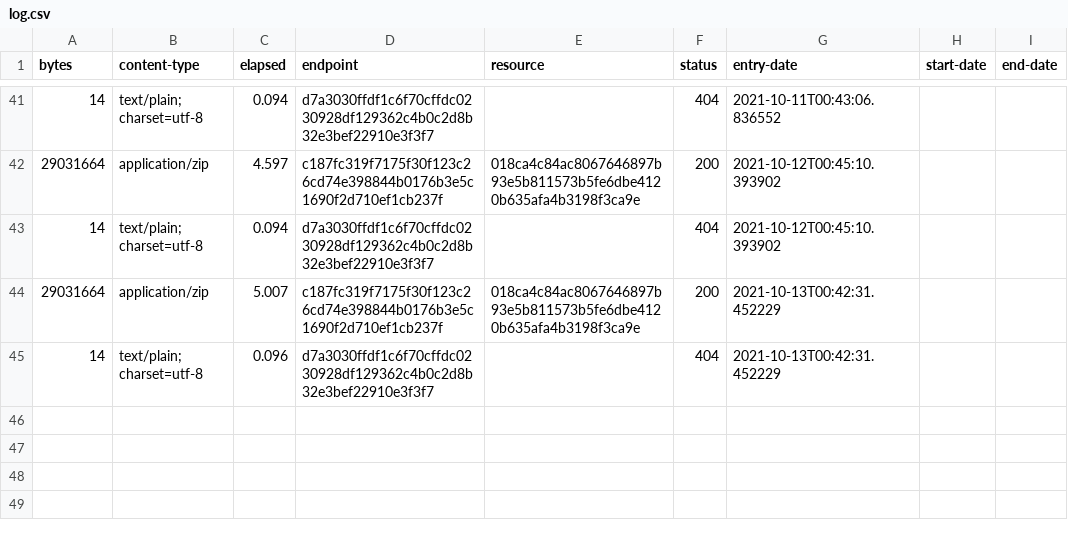
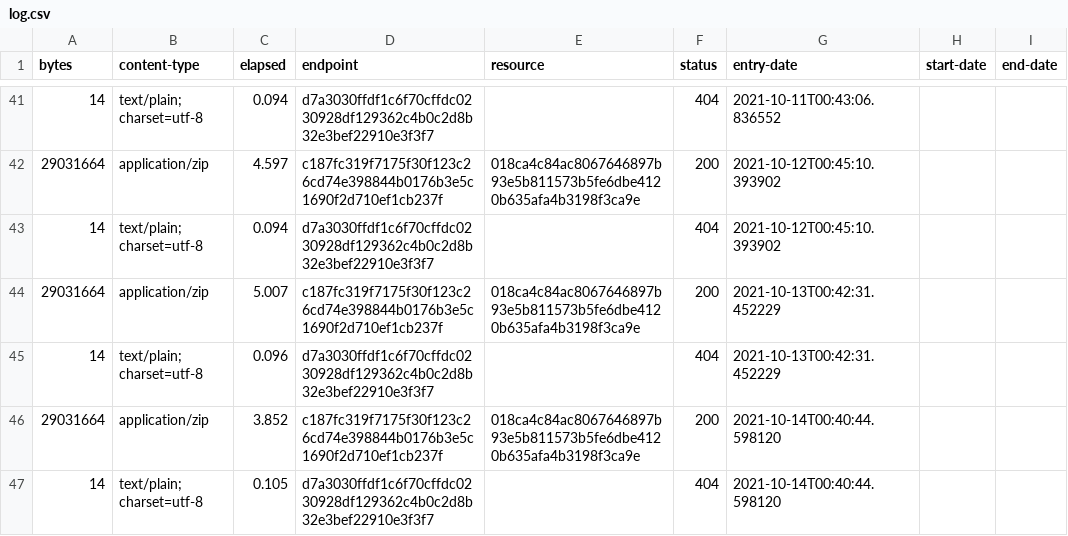
Before and after one commit to digital-land/listed-building-collection, a CSV file: collection/log.csv, drawn as a sheet; only a part is shown, gaps mark what is left out.

Commit message:
Collection 2021-10-14

```diff
--- a/collection/log.csv
+++ b/collection/log.csv
@@ -45 +45,3 @@ bytes,content-type,elapsed,endpoint,resource,status,entry-date,start-date,end-da
 14,text/plain; charset=utf-8,0.096,d7a3030ffdf1c6f70cffdc0230928df129362c4b0c2d8b32e3bef22910e3f3f7,,404,2021-10-13T00:42:31.452229,,
+29031664,application/zip,3.852,c187fc319f7175f30f123c26cd74e398844b0176b3e5c1690f2d710ef1cb237f,018ca4c84ac8067646897b93e5b811573b5fe6dbe4120b635afa4b3198f3ca9e,200,2021-10-14T00:40:44.598120,,
+14,text/plain; charset=utf-8,0.105,d7a3030ffdf1c6f70cffdc0230928df129362c4b0c2d8b32e3bef22910e3f3f7,,404,2021-10-14T00:40:44.598120,,
```
